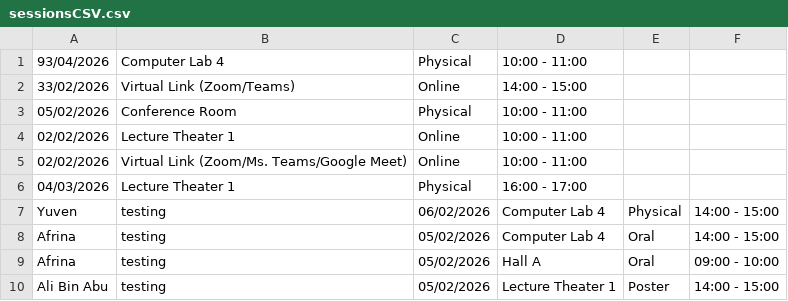
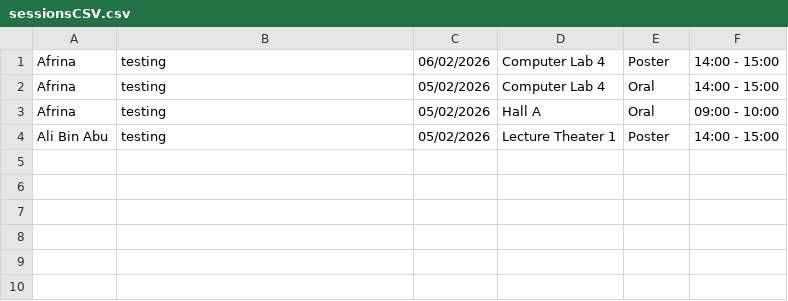
Before and after one commit to NurAizad/OOAD_LabExercise, a CSV file: csvFiles/sessionsCSV.csv, drawn as a sheet.

Commit message:
created viewing presentation, not finish, tunggu yuven

```diff
--- a/csvFiles/sessionsCSV.csv
+++ b/csvFiles/sessionsCSV.csv
@@ -1,8 +1,2 @@
-93/04/2026,Computer Lab 4,Physical,10:00 - 11:00
-33/02/2026,Virtual Link (Zoom/Teams),Online,14:00 - 15:00
-05/02/2026,Conference Room,Physical,10:00 - 11:00
-02/02/2026,Lecture Theater 1,Online,10:00 - 11:00
-02/02/2026,Virtual Link (Zoom/Ms. Teams/Google Meet),Online,10:00 - 11:00
-04/03/2026,Lecture Theater 1,Physical,16:00 - 17:00
-Yuven,testing,06/02/2026,Computer Lab 4,Physical,14:00 - 15:00
+Afrina,testing,06/02/2026,Computer Lab 4,Poster,14:00 - 15:00
 Afrina,testing,05/02/2026,Computer Lab 4,Oral,14:00 - 15:00
```
Also changed, not shown: 13 other files.
